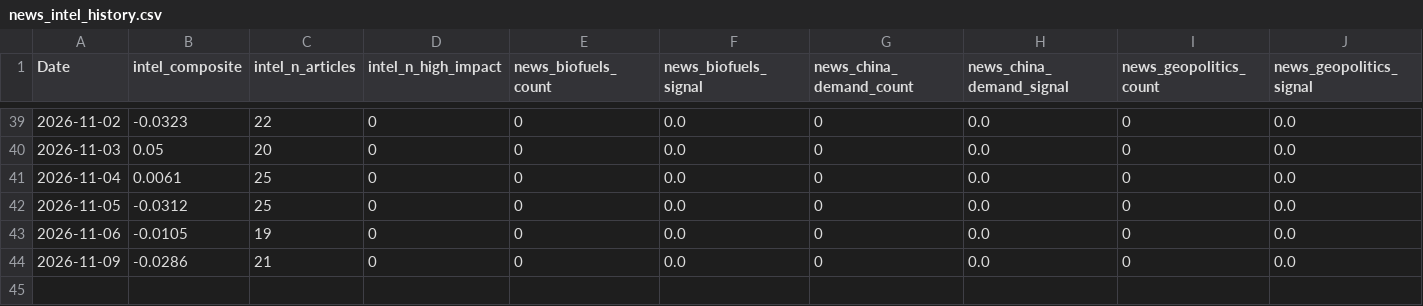
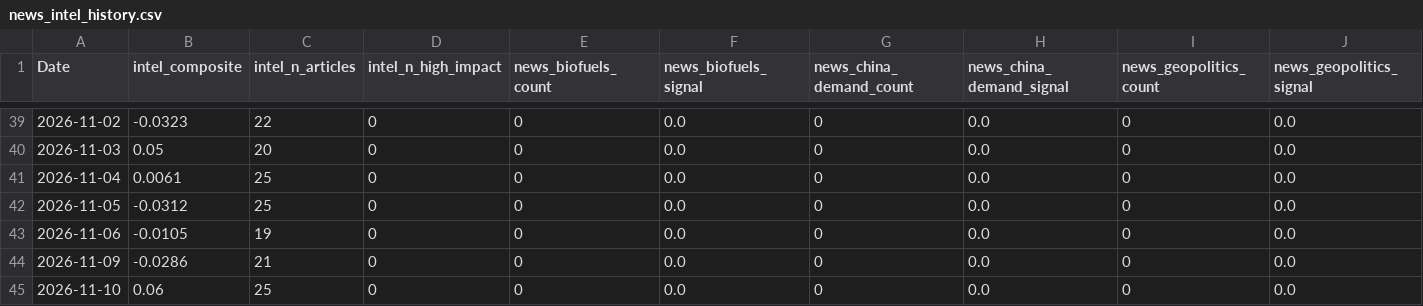
Before and after one commit to Nicotina712/agrocast, a CSV file: data/news_intel_history.csv, drawn as a sheet; only a part is shown, gaps mark what is left out; rows hold the shown columns only; the diff names each change by its address in the sheet, - before the commit and + after, or states it on an @@ line.

Commit message:
data: refresh pipeline artifacts (2026-11-10 20:40 UTC)

```diff
--- a/data/news_intel_history.csv
+++ b/data/news_intel_history.csv
+row 45: 2026-11-10 | 0.06 | 25 | 0 | 0 | 0.0 | 0 | 0.0 | 0 | 0.0
```
Also changed, not shown: artifacts/forecast.csv, artifacts/signals.csv, 49 other files.
